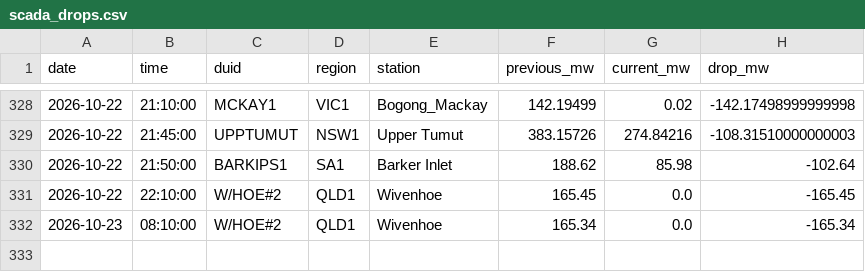
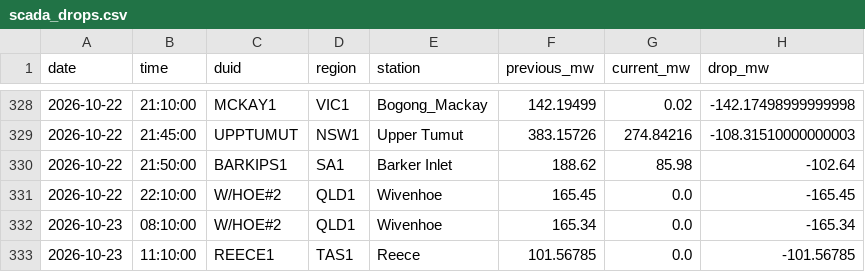
Before and after one commit to Hellijam9/nem-intelligence, a CSV file: state/scada_drops.csv, drawn as a sheet; only a part is shown, gaps mark what is left out.

```diff
--- a/state/scada_drops.csv
+++ b/state/scada_drops.csv
@@ -332 +332,2 @@ date,time,duid,region,station,previous_mw,current_mw,drop_mw
 2026-10-23,08:10:00,W/HOE#2,QLD1,Wivenhoe,165.34,0.0,-165.34
+2026-10-23,11:10:00,REECE1,TAS1,Reece,101.56785,0.0,-101.56785
```
Also changed, not shown: 4 other files.
